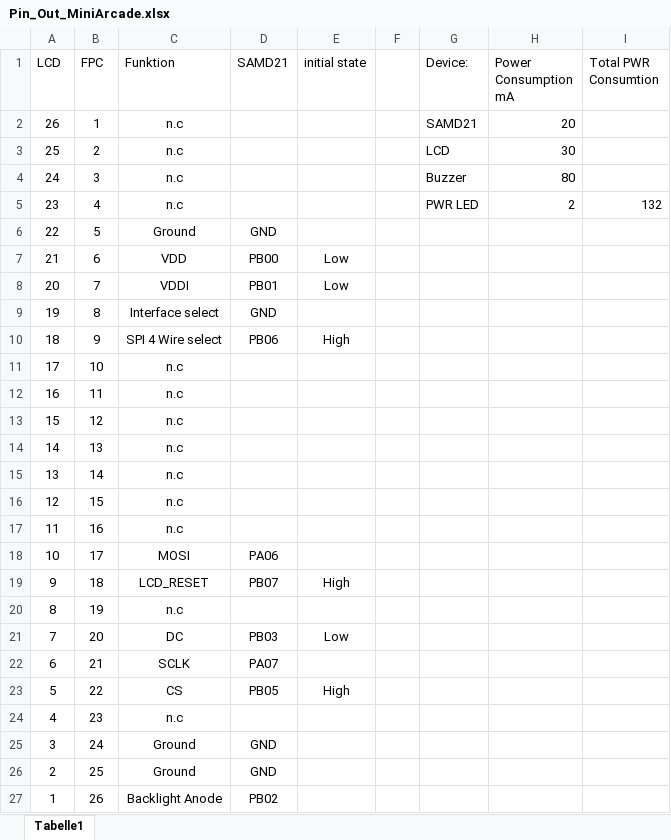
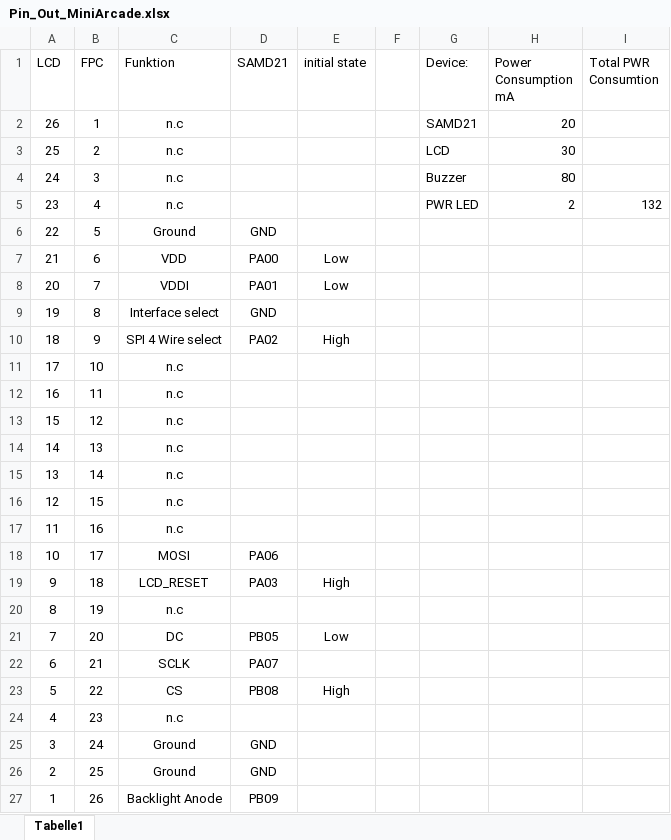
Before and after one commit to fnmax1/MiniArcadePCB, an Excel workbook: MiniArcade_Documentation/Pin_Out_MiniArcade.xlsx, sheet Tabelle1, drawn as a sheet; values as stored, in another font and other column widths than the file's, no borders; the diff names each change by its address in the sheet, - before the commit and + after, or states it on an @@ line.

```diff
--- a/MiniArcade_Documentation/Pin_Out_MiniArcade.xlsx (sheet Tabelle1)
+++ b/MiniArcade_Documentation/Pin_Out_MiniArcade.xlsx (sheet Tabelle1)
-D7 (SAMD21): PB00
+D7 (SAMD21): PA00
-D8 (SAMD21): PB01
+D8 (SAMD21): PA01
-D10 (SAMD21): PB06
+D10 (SAMD21): PA02
-D19 (SAMD21): PB07
+D19 (SAMD21): PA03
-D21 (SAMD21): PB03
+D21 (SAMD21): PB05
-D23 (SAMD21): PB05
+D23 (SAMD21): PB08
-D27 (SAMD21): PB02
+D27 (SAMD21): PB09
```
Also changed, not shown: 15 other files.
